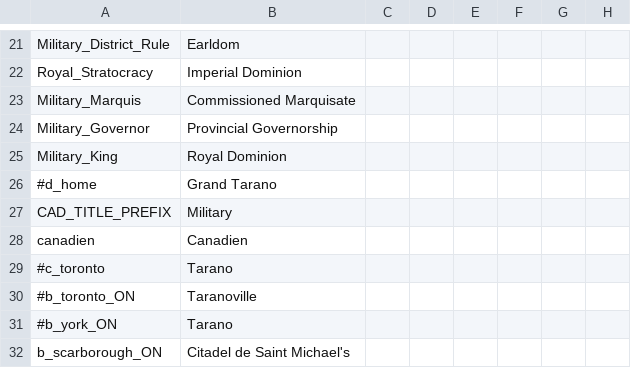
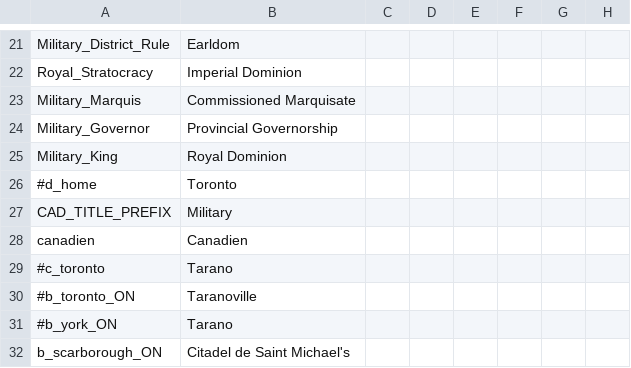
Before and after one commit to MrBadaniel/Aguila-o-Sol, a CSV file: localisation/000_Canada_Government_flavor.csv, drawn as a sheet; only a part is shown, gaps mark what is left out; the diff names each change by its address in the sheet, - before the commit and + after, or states it on an @@ line.

```diff
--- a/localisation/000_Canada_Government_flavor.csv
+++ b/localisation/000_Canada_Government_flavor.csv
-B26: Grand Tarano
+B26: Toronto
```
Also changed, not shown: localisation/000_america_override.csv.
